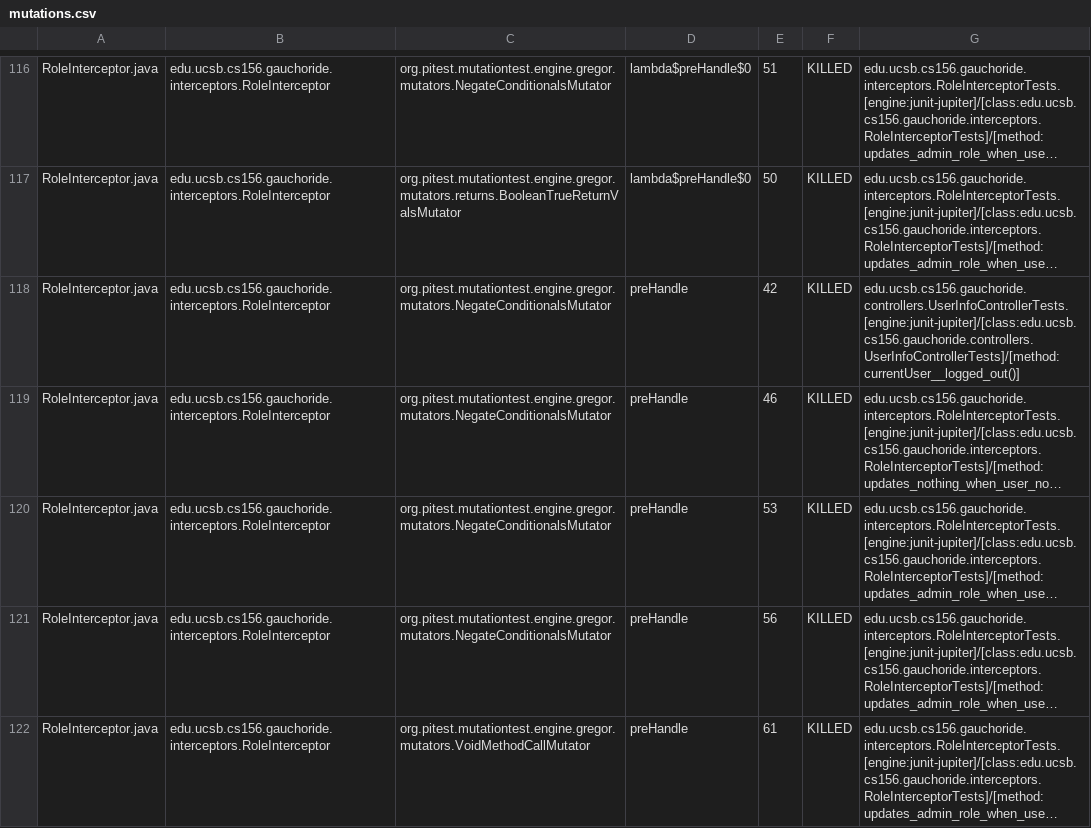
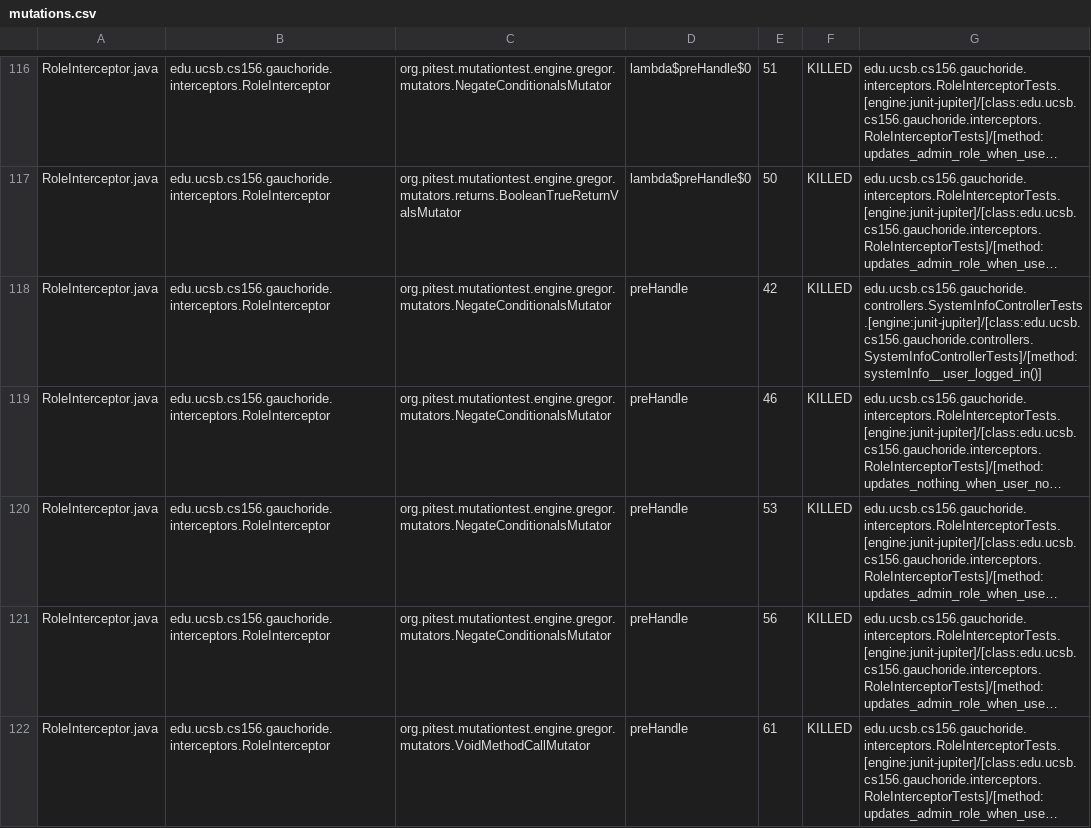
Before and after one commit to ucsb-cs156-w24/proj-gauchoride-w24-7pm-3, a CSV file: prs/27/pitest/mutations.csv, drawn as a sheet; only a part is shown, gaps mark what is left out; long unchanged cells end in …; the diff covers the shown part only; the diff names each change by its address in the sheet, - before the commit and + after, or states it on an @@ line.

Commit message:
Deploying to gh-pages from @ ucsb-cs156-w24/proj-gauchoride-w24-7pm-3@3fa0a2c23806db104268b27852a55973b310728c 🚀

```diff
--- a/prs/27/pitest/mutations.csv
+++ b/prs/27/pitest/mutations.csv
-G118: edu.ucsb.cs156.gauchoride.controllers.UserInfoControllerTests.[engine:junit-jupiter]/[class:edu.ucsb.cs156.gauchoride.controllers.UserInfoControllerTests]/[method:currentUser__logged_out()]
+G118: edu.ucsb.cs156.gauchoride.controllers.SystemInfoControllerTests.[engine:junit-jupiter]/[class:edu.ucsb.cs156.gauchoride.controllers.SystemInfoControllerTests]/[method:systemInfo__user_logged_in()]
```
Also changed, not shown: 37 edited cells elsewhere in this file, 16 other files.
